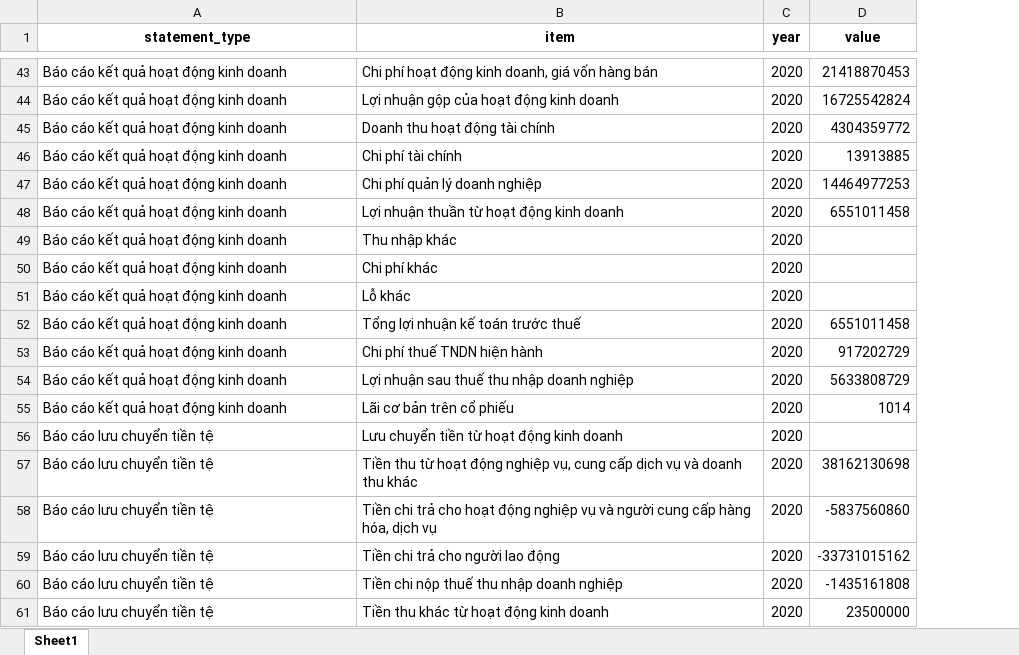
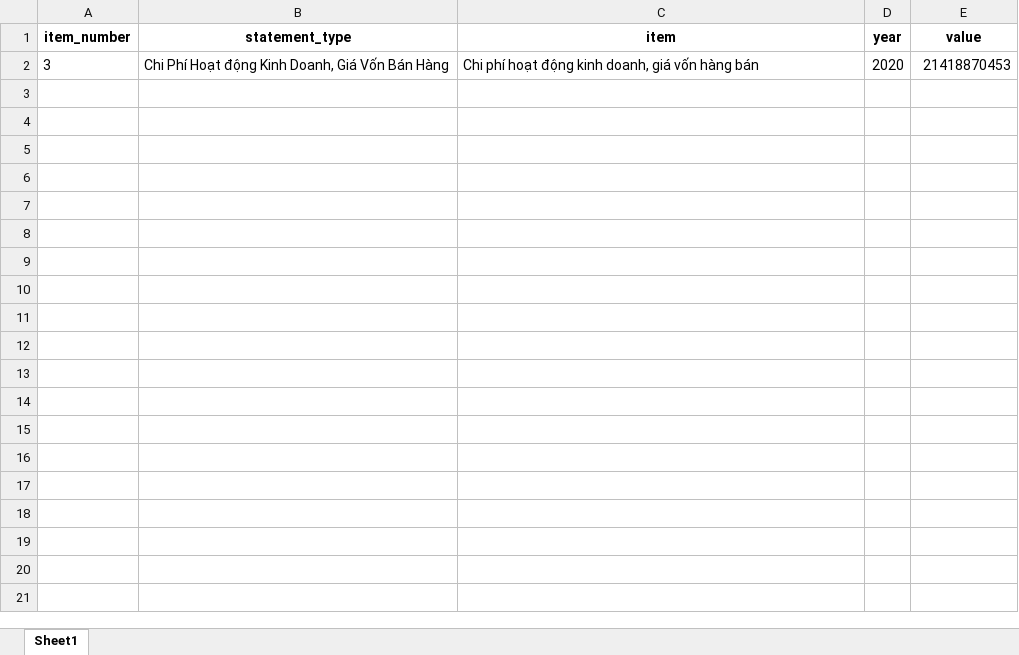
Before and after one commit to HiketheMike/Financial-Statement-Data-Retriever, an Excel workbook: PVIAM/excel_statements/2020_financial_statements.xlsx, sheet Sheet1, drawn as a sheet; only a part is shown, gaps mark what is left out; values as stored, in another font and other column widths than the file's, no borders; removed rows and columns are numbered as before the commit, all else as after; the diff covers the shown part only; the diff names each change by its address in the sheet, - before the commit and + after, or states it on an @@ line.

```diff
--- a/PVIAM/excel_statements/2020_financial_statements.xlsx (sheet Sheet1)
+++ b/PVIAM/excel_statements/2020_financial_statements.xlsx (sheet Sheet1)
+column A (item_number), row 2: 3
-B2 (statement_type): Báo cáo kết quả hoạt động kinh doanh
+B2 (statement_type): Chi Phí Hoạt động Kinh Doanh, Giá Vốn Bán Hàng
-row 44: Báo cáo kết quả hoạt động kinh doanh | Lợi nhuận gộp của hoạt động kinh doanh | 2020 | 16725542824
-row 45: Báo cáo kết quả hoạt động kinh doanh | Doanh thu hoạt động tài chính | 2020 | 4304359772
-row 46: Báo cáo kết quả hoạt động kinh doanh | Chi phí tài chính | 2020 | 13913885
-row 47: Báo cáo kết quả hoạt động kinh doanh | Chi phí quản lý doanh nghiệp | 2020 | 14464977253
-row 48: Báo cáo kết quả hoạt động kinh doanh | Lợi nhuận thuần từ hoạt động kinh doanh | 2020 | 6551011458
-row 49: Báo cáo kết quả hoạt động kinh doanh | Thu nhập khác | 2020
-row 50: Báo cáo kết quả hoạt động kinh doanh | Chi phí khác | 2020
-row 51: Báo cáo kết quả hoạt động kinh doanh | Lỗ khác | 2020
-row 52: Báo cáo kết quả hoạt động kinh doanh | Tổng lợi nhuận kế toán trước thuế | 2020 | 6551011458
-row 53: Báo cáo kết quả hoạt động kinh doanh | Chi phí thuế TNDN hiện hành | 2020 | 917202729
-row 54: Báo cáo kết quả hoạt động kinh doanh | Lợi nhuận sau thuế thu nhập doanh nghiệp | 2020 | 5633808729
-row 55: Báo cáo kết quả hoạt động kinh doanh | Lãi cơ bản trên cổ phiếu | 2020 | 1014
-row 56: Báo cáo lưu chuyển tiền tệ | Lưu chuyển tiền từ hoạt động kinh doanh | 2020
-row 57: Báo cáo lưu chuyển tiền tệ | Tiền thu từ hoạt động nghiệp vụ, cung cấp dịch vụ và doanh thu khác | 2020 | 38162130698
-row 58: Báo cáo lưu chuyển tiền tệ | Tiền chi trả cho hoạt động nghiệp vụ và người cung cấp hàng hóa, dịch vụ | 2020 | -5837560860
-row 59: Báo cáo lưu chuyển tiền tệ | Tiền chi trả cho người lao động | 2020 | -33731015162
-row 60: Báo cáo lưu chuyển tiền tệ | Tiền chi nộp thuế thu nhập doanh nghiệp | 2020 | -1435161808
-row 61: Báo cáo lưu chuyển tiền tệ | Tiền thu khác từ hoạt động kinh doanh | 2020 | 23500000
```
Also changed, not shown: 54 removed rows elsewhere in this sheet, PVIAM/excel_statements/2021_financial_statements.xlsx, PVIAM/excel_statements/2022_financial_statements.xlsx, 26 other files.
